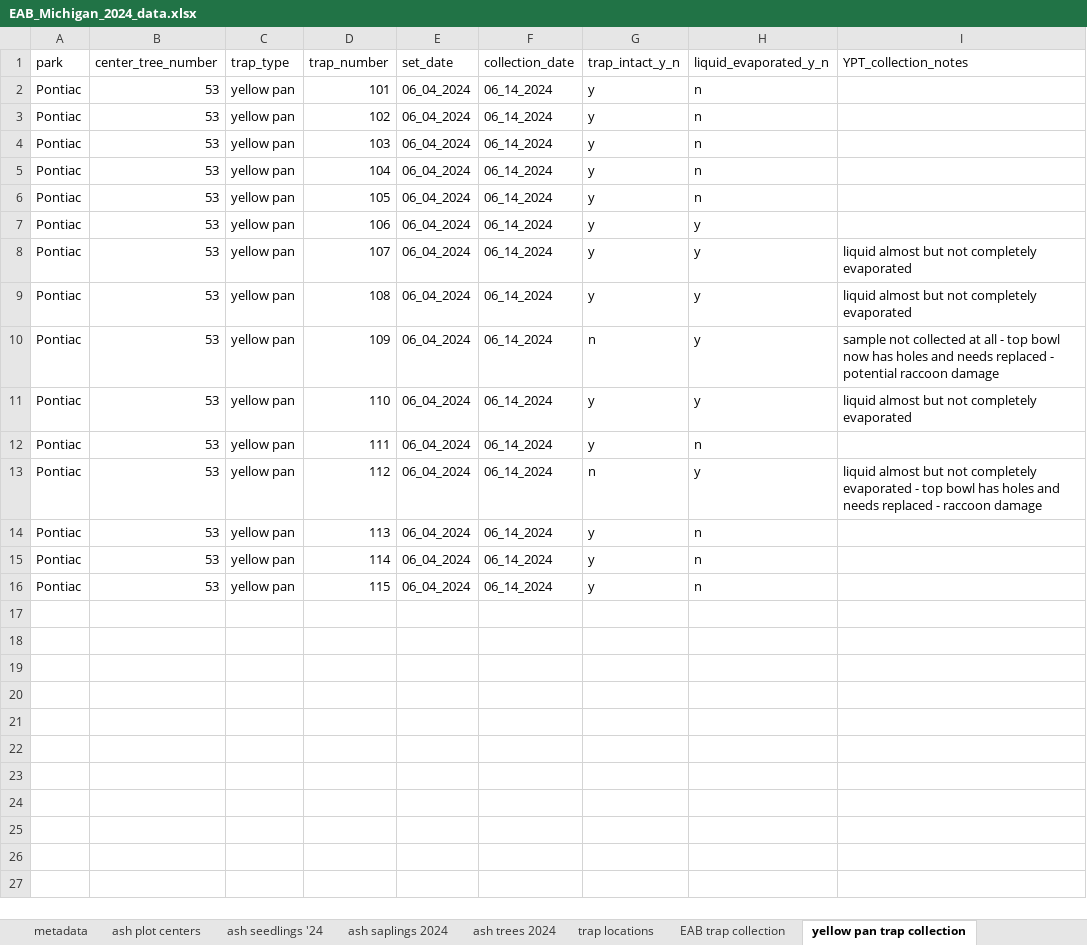
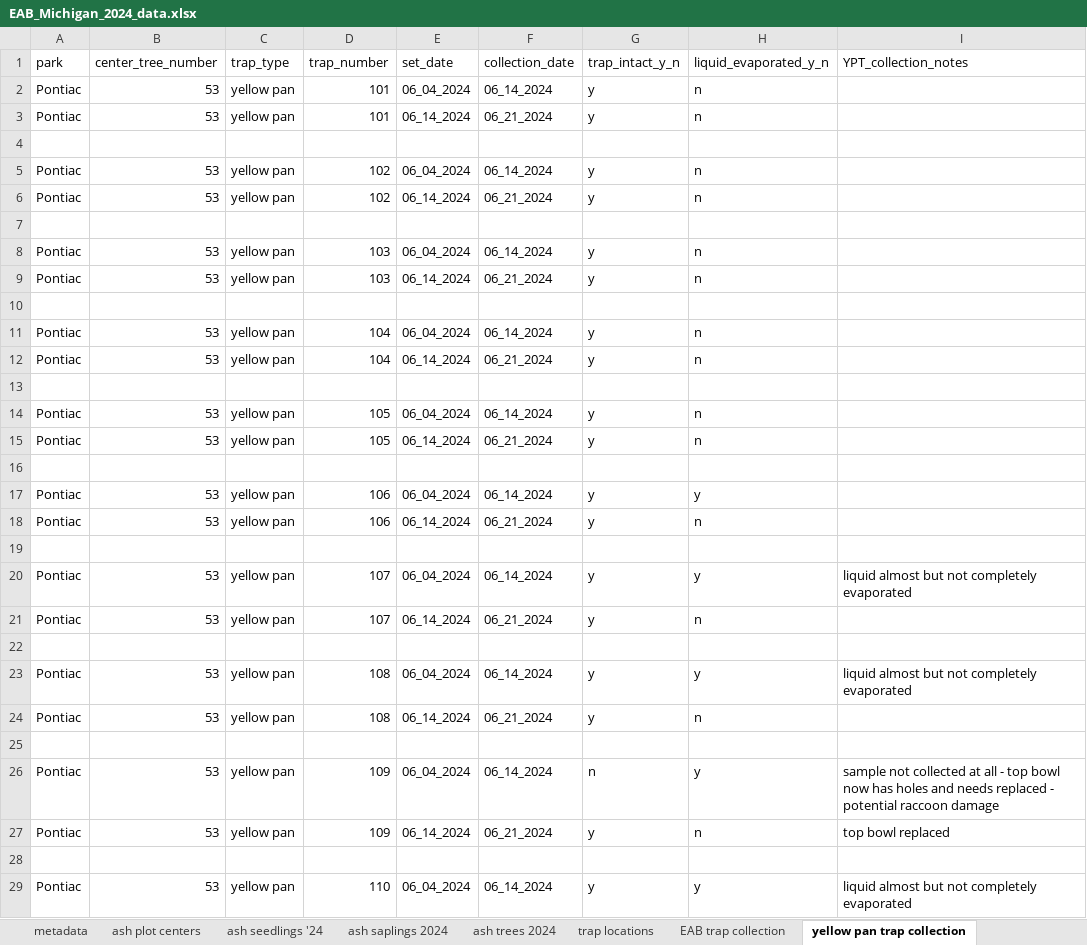
Before and after one commit to KPerryLab/EAB_Michigan_2024_2025, an Excel workbook: EAB_Michigan_2024_data.xlsx, sheet yellow pan trap collection, drawn as a sheet; only a part is shown; the shorter side is filled out with more unchanged rows; values as stored, in another font and other column widths than the file's, no cell formats; the diff covers the shown part only; the diff names each change by its address in the sheet, - before the commit and + after, or states it on an @@ line.

```diff
--- a/EAB_Michigan_2024_data.xlsx (sheet yellow pan trap collection)
+++ b/EAB_Michigan_2024_data.xlsx (sheet yellow pan trap collection)
+row 3: Pontiac | 53 | yellow pan | 101 | 06_14_2024 | 06_21_2024 | y | n
+row 4: (empty)
+row 6: Pontiac | 53 | yellow pan | 102 | 06_14_2024 | 06_21_2024 | y | n
+row 7: (empty)
+row 9: Pontiac | 53 | yellow pan | 103 | 06_14_2024 | 06_21_2024 | y | n
+row 10: (empty)
+row 12: Pontiac | 53 | yellow pan | 104 | 06_14_2024 | 06_21_2024 | y | n
+row 13: (empty)
+row 15: Pontiac | 53 | yellow pan | 105 | 06_14_2024 | 06_21_2024 | y | n
+row 16: (empty)
+row 18: Pontiac | 53 | yellow pan | 106 | 06_14_2024 | 06_21_2024 | y | n
+row 19: (empty)
+row 21: Pontiac | 53 | yellow pan | 107 | 06_14_2024 | 06_21_2024 | y | n
+row 22: (empty)
+row 24: Pontiac | 53 | yellow pan | 108 | 06_14_2024 | 06_21_2024 | y | n
+row 25: (empty)
+row 27: Pontiac | 53 | yellow pan | 109 | 06_14_2024 | 06_21_2024 | y | n | top bowl replaced
+row 28: (empty)
```
Also changed, not shown: 11 added rows elsewhere in this sheet, sheet ash seedlings '24, sheet ash saplings 2024, sheet metadata, sheet ash plot centers, sheet EAB trap collection, cell formats.
